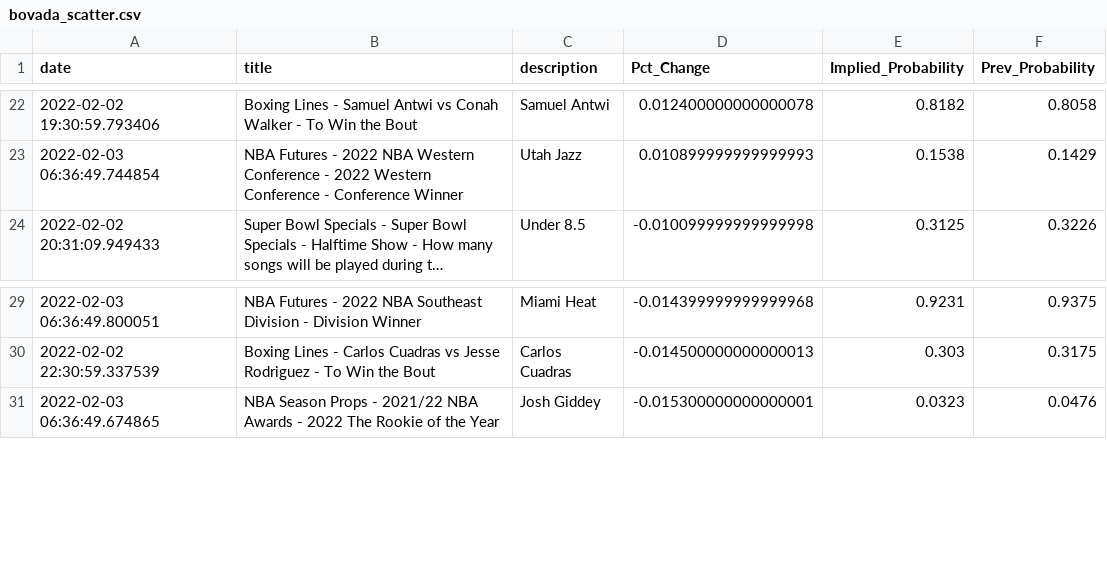
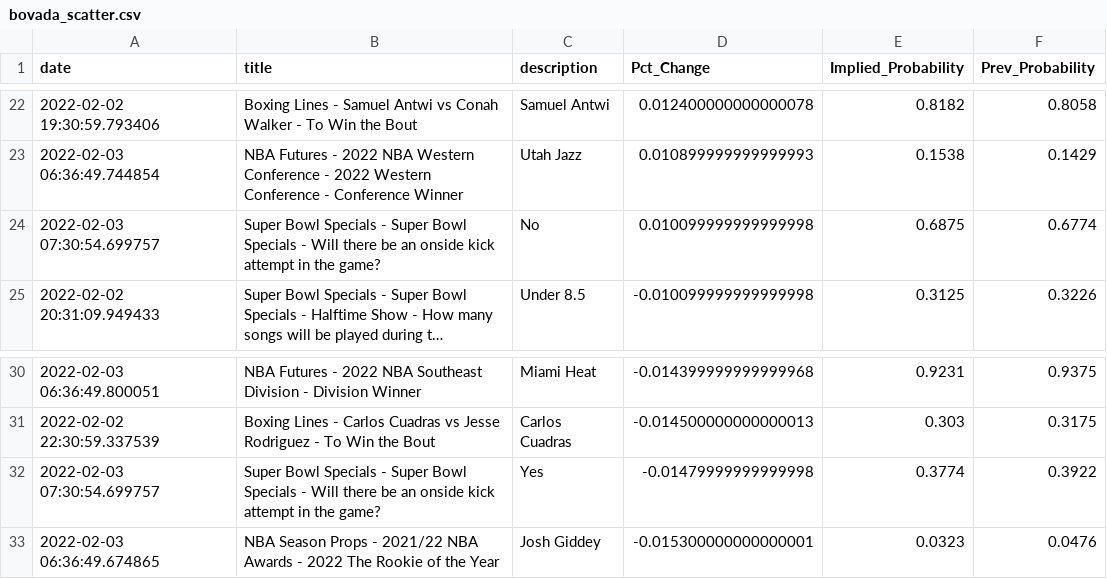
Before and after one commit to aaroncolesmith/bovada, a CSV file: bovada_scatter.csv, drawn as a sheet; only a part is shown, gaps mark what is left out; long unchanged cells end in …; the diff names each change by its address in the sheet, - before the commit and + after, or states it on an @@ line.

Commit message:
colab_commit

```diff
--- a/bovada_scatter.csv
+++ b/bovada_scatter.csv
+row 24: 2022-02-03 07:30:54.699757 | Super Bowl Specials - Super Bowl Specials - Will there be an onside kick attempt in the game? | No | 0.010099999999999998 | 0.6875 | 0.6774
+row 32: 2022-02-03 07:30:54.699757 | Super Bowl Specials - Super Bowl Specials - Will there be an onside kick attempt in the game? | Yes | -0.01479999999999998 | 0.3774 | 0.3922
```
